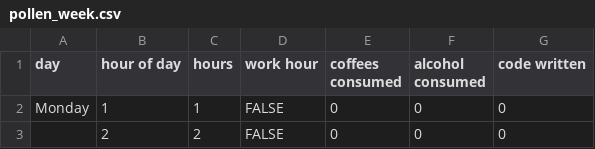
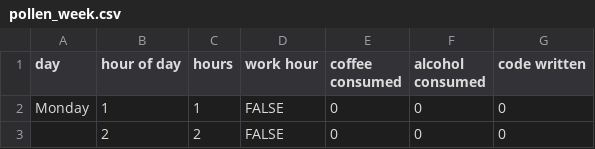
Before and after one commit to GitToby/silly-demos, a CSV file: silly-py/silly_py/data/pollen_week.csv, drawn as a sheet; only a part is shown.

```diff
--- a/silly-py/silly_py/data/pollen_week.csv
+++ b/silly-py/silly_py/data/pollen_week.csv
@@ -1,2 +1,2 @@
-day,hour of day,hours,work hour,coffees consumed,alcohol consumed,code written
+day,hour of day,hours,work hour,coffee consumed,alcohol consumed,code written
 Monday,1,1,FALSE,0,0,0
```
Also changed, not shown: 4 other files.
